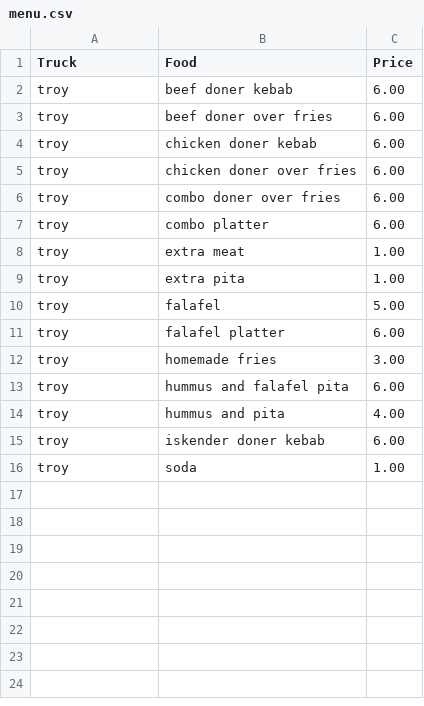
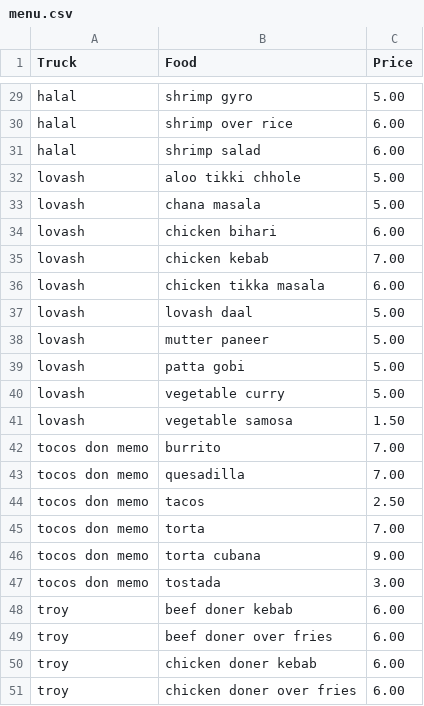
Before and after one commit to gabruimy/NETS213, a CSV file: data/menu.csv, drawn as a sheet; only a part is shown, gaps mark what is left out; the shorter side is filled out with more unchanged rows; the diff covers the shown part only.

```diff
--- a/data/menu.csv
+++ b/data/menu.csv
@@ -2 +29,20 @@ Truck,Food,Price
+halal,shrimp gyro,5.00
+halal,shrimp over rice,6.00
+halal,shrimp salad,6.00
+lovash,aloo tikki chhole,5.00
+lovash,chana masala,5.00
+lovash,chicken bihari,6.00
+lovash,chicken kebab,7.00
+lovash,chicken tikka masala,6.00
+lovash,lovash daal,5.00
+lovash,mutter paneer,5.00
+lovash,patta gobi,5.00
+lovash,vegetable curry,5.00
+lovash,vegetable samosa,1.50
+tocos don memo,burrito,7.00
+tocos don memo,quesadilla,7.00
+tocos don memo,tacos,2.50
+tocos don memo,torta,7.00
+tocos don memo,torta cubana,9.00
+tocos don memo,tostada,3.00
 troy,beef doner kebab,6.00
```
Also changed, not shown: 27 added rows elsewhere in this file, data/Test_Output_Correct.csv, 5 other files.
